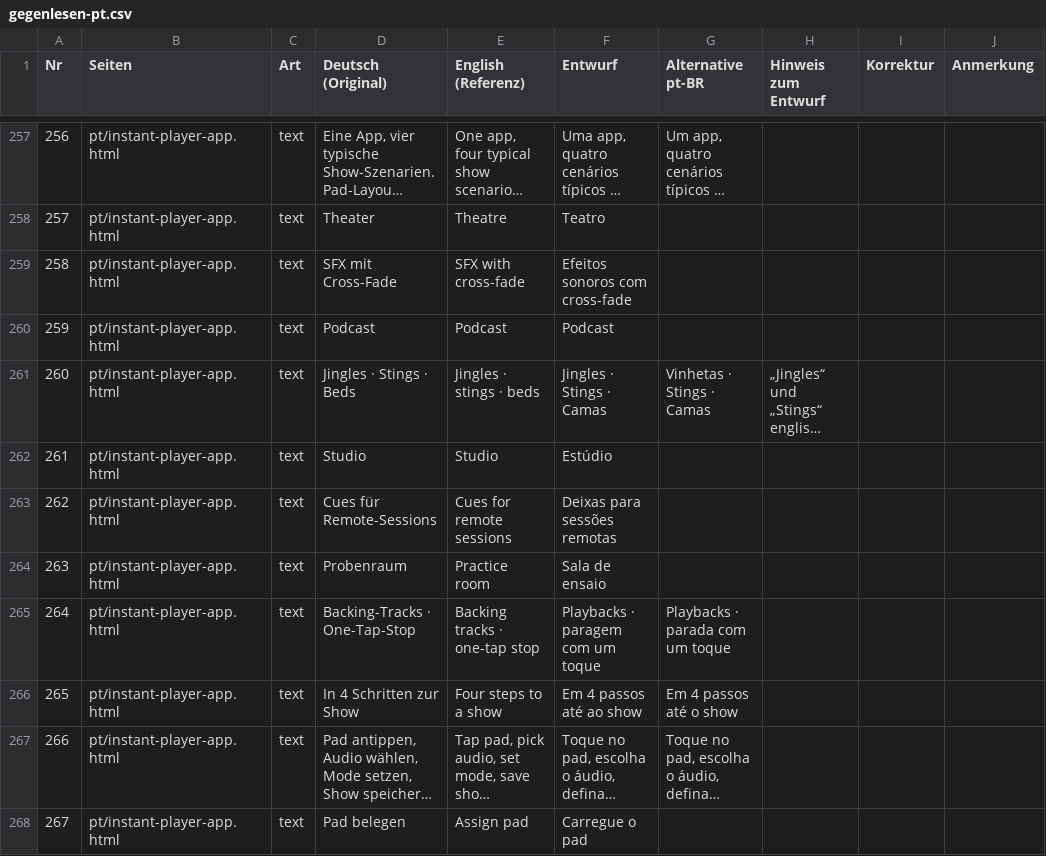
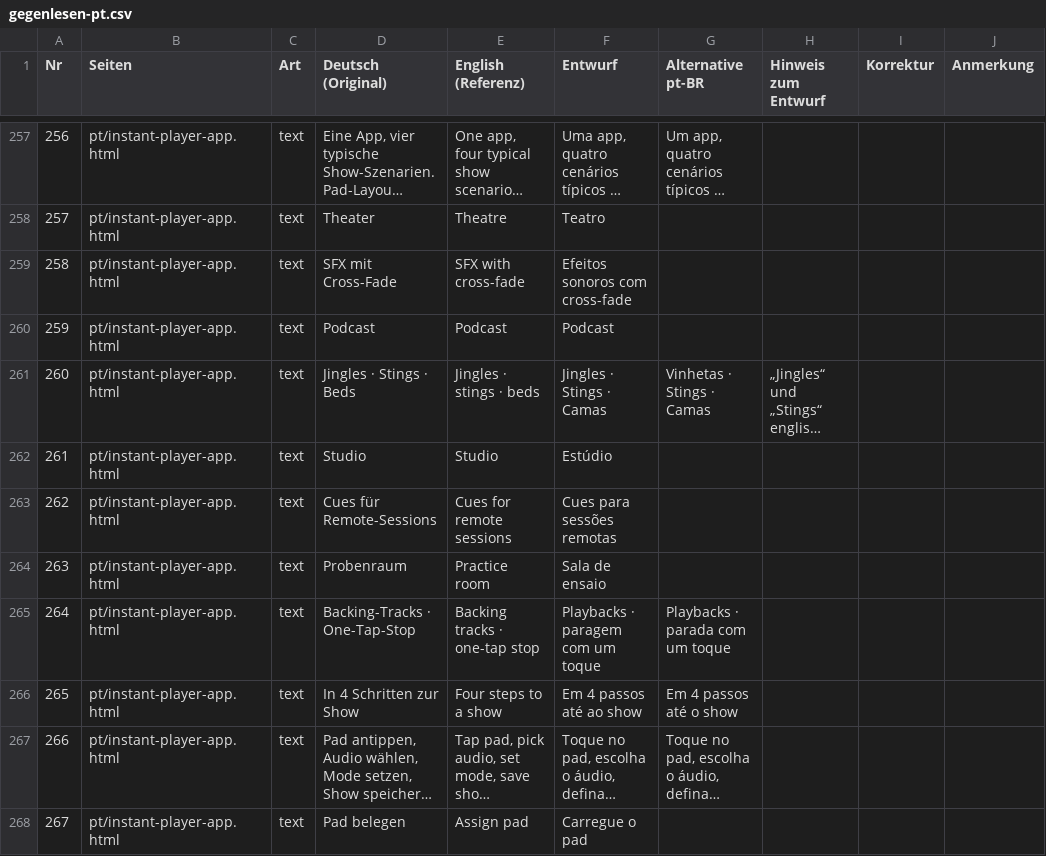
Before and after one commit to SATK-Broadcast-Tools/satk-website, a CSV file: tools/i18n/gegenlesen-pt.csv, drawn as a sheet; only a part is shown, gaps mark what is left out; long unchanged cells end in …; the diff covers the shown part only.

```diff
--- a/tools/i18n/gegenlesen-pt.csv
+++ b/tools/i18n/gegenlesen-pt.csv
@@ -262,3 +262,3 @@
 261,pt/instant-player-app.html,text,Studio,Studio,Estúdio,,,,
-262,pt/instant-player-app.html,text,Cues für Remote-Sessions,Cues for remote sessions,Deixas para sessões remotas,,,,
+262,pt/instant-player-app.html,text,Cues für Remote-Sessions,Cues for remote sessions,Cues para sessões remotas,,,,
 263,pt/instant-player-app.html,text,Probenraum,Practice room,Sala de ensaio,,,,
```
Also changed, not shown: 11 edited cells elsewhere in this file, tools/i18n/gegenlesen-es.csv, tools/i18n/gegenlesen-fr.csv, 17 other files.
